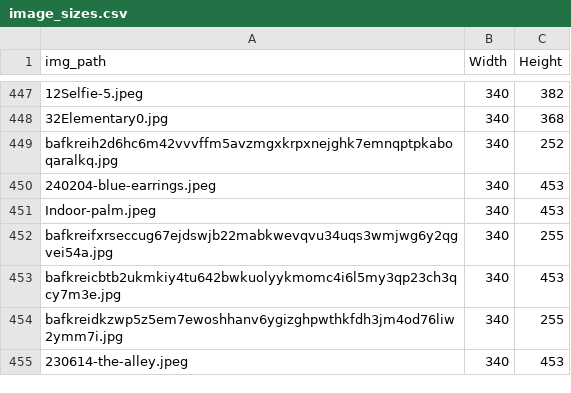
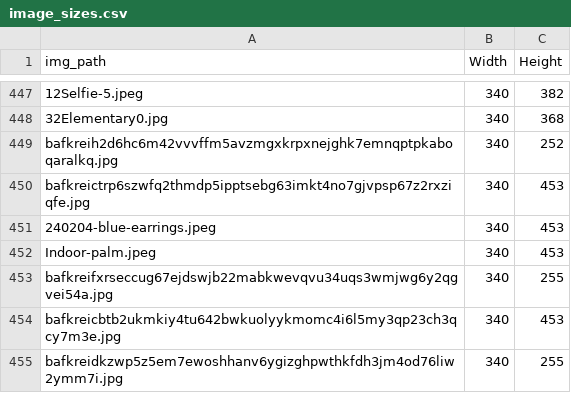
Before and after one commit to joshnicholas/site, a CSV file: python/scrap/image_sizes.csv, drawn as a sheet; only a part is shown, gaps mark what is left out; the shorter side is filled out with more unchanged rows; the diff names each change by its address in the sheet, - before the commit and + after, or states it on an @@ line.

```diff
--- a/python/scrap/image_sizes.csv
+++ b/python/scrap/image_sizes.csv
+row 450: bafkreictrp6szwfq2thmdp5ipptsebg63imkt4no7gjvpsp67z2rxziqfe.jpg | 340 | 453
```
Also changed, not shown: python/scrap/bsky_scribbles.csv, 6 other files.
